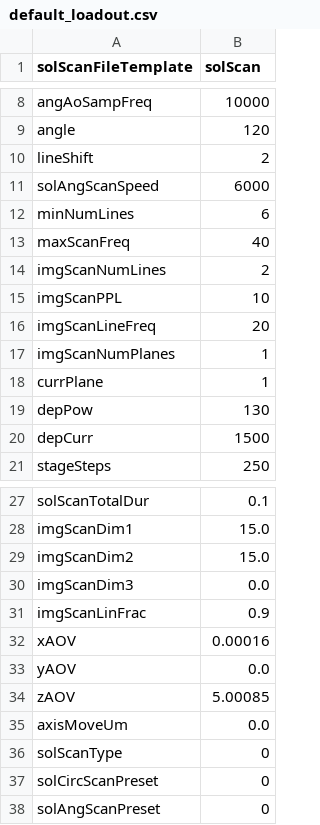
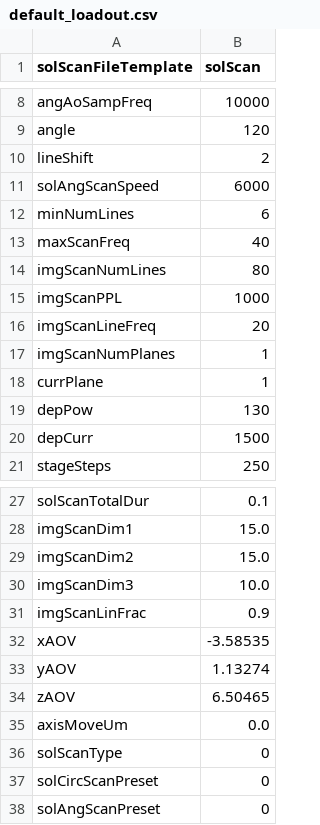
Before and after one commit to Th3Tr00p3r/gSTED-sFCS, a CSV file: settings/loadouts/default_loadout.csv, drawn as a sheet; only a part is shown, gaps mark what is left out.

```diff
--- a/settings/loadouts/default_loadout.csv
+++ b/settings/loadouts/default_loadout.csv
@@ -13,4 +13,4 @@ minNumLines,6
 maxScanFreq,40
-imgScanNumLines,2
-imgScanPPL,10
+imgScanNumLines,80
+imgScanPPL,1000
 imgScanLineFreq,20
@@ -29,7 +29,7 @@ imgScanDim1,15.0
 imgScanDim2,15.0
-imgScanDim3,0.0
+imgScanDim3,10.0
 imgScanLinFrac,0.9
-xAOV,0.00016
-yAOV,0.0
-zAOV,5.00085
+xAOV,-3.58535
+yAOV,1.13274
+zAOV,6.50465
 axisMoveUm,0.0
```
Also changed, not shown: 8 other files.
